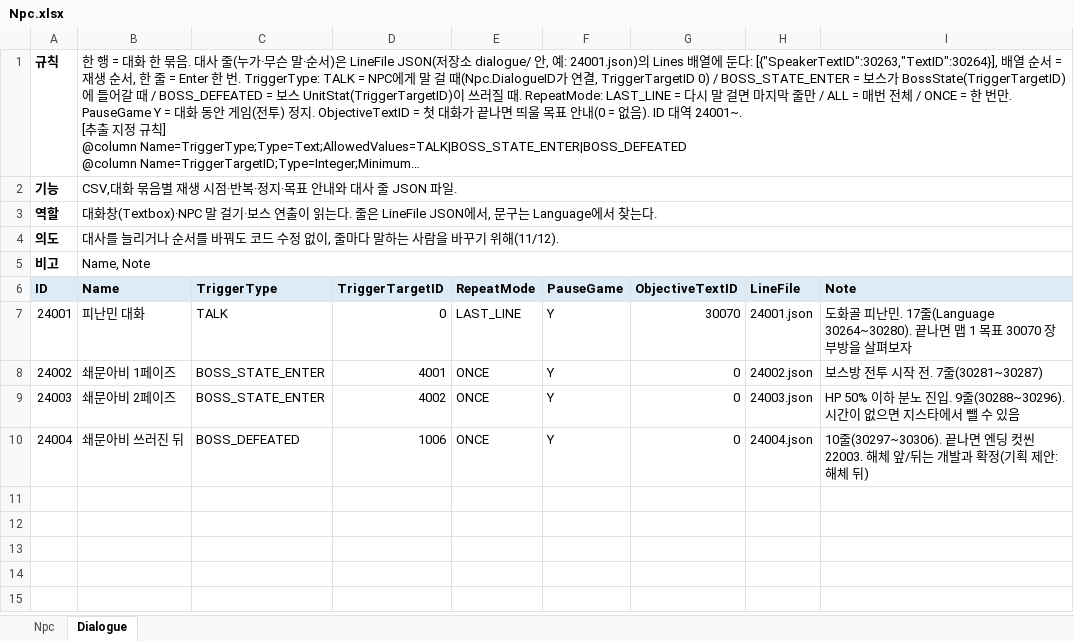
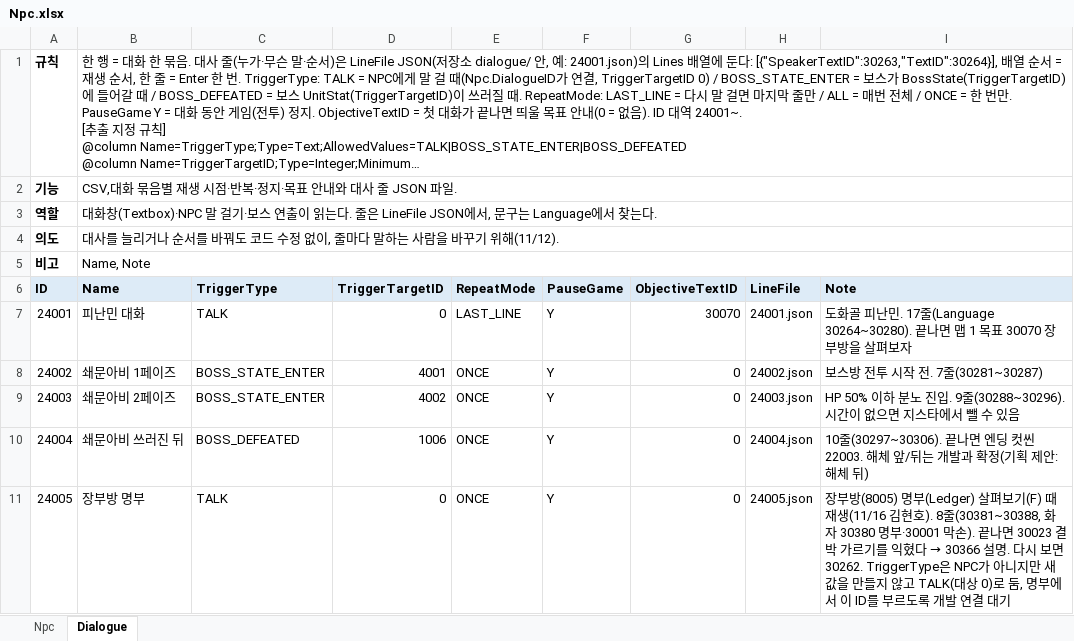
Before and after one commit to hyunho9228-web/DataSheet, an Excel workbook: tables/Npc.xlsx, sheet Dialogue, drawn as a sheet; long unchanged cells end in …; values as stored, in another font and other column widths than the file's, no borders; the diff names each change by its address in the sheet, - before the commit and + after, or states it on an @@ line.

```diff
--- a/tables/Npc.xlsx (sheet Dialogue)
+++ b/tables/Npc.xlsx (sheet Dialogue)
+row 11: 24005 | 장부방 명부 | TALK | 0 | ONCE | Y | 0 | 24005.json | 장부방(8005) 명부(Ledger) 살펴보기(F) 때 재생(11/16 김현호). 8줄(30381~30388, 화자 30380 명부·30001 막손). 끝나면 30023 결박 가르기를 익혔다 → 30366 설명. 다시 보면 30262. TriggerType은 NPC가 아니지만 새 값을 만들지 않고 TALK(대상 0)로 둠, 명부에서 이 ID를 부르도록 개발 연결 대기
```
Also changed, not shown: tables/Language.xlsx, 1 other file.
